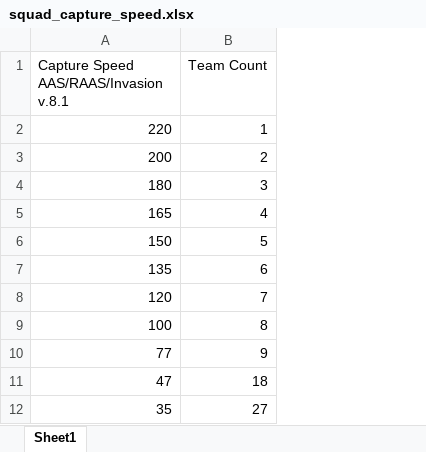
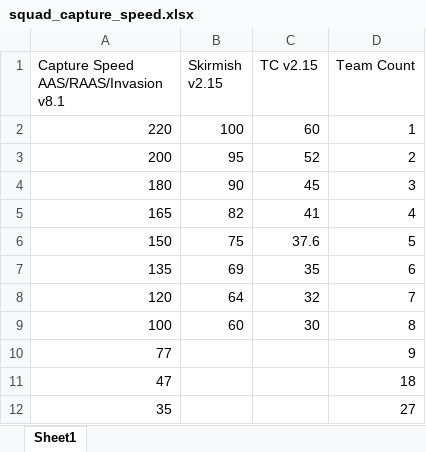
Before and after one commit to ImBeeMaster/squad_guides, an Excel workbook: tips_and_tricks/files/squad_capture_speed.xlsx, sheet Sheet1, drawn as a sheet; values as stored, in another font and other column widths than the file's, no borders; charts and pictures not drawn; the diff names each change by its address in the sheet, - before the commit and + after, or states it on an @@ line.

Commit message:
Add game modes to capture speed graph

```diff
--- a/tips_and_tricks/files/squad_capture_speed.xlsx (sheet Sheet1)
+++ b/tips_and_tricks/files/squad_capture_speed.xlsx (sheet Sheet1)
+column B (Skirmish v2.15), rows 2-9: 100 | 95 | 90 | 82 | 75 | 69 | 64 | 60
+column C (TC v2.15), rows 2-9: 60 | 52 | 45 | 41 | 37.6 | 35 | 32 | 30
-A1: Capture Speed AAS/RAAS/Invasion v.8.1
+A1: Capture Speed AAS/RAAS/Invasion v8.1
```
Also changed, not shown: charts or pictures.
